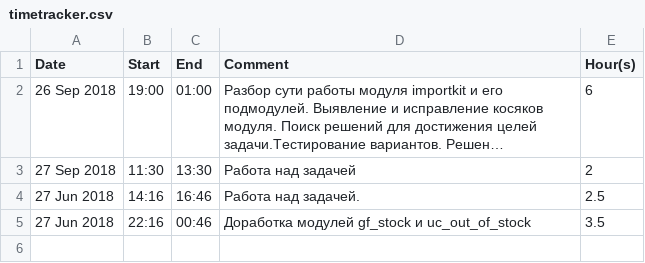
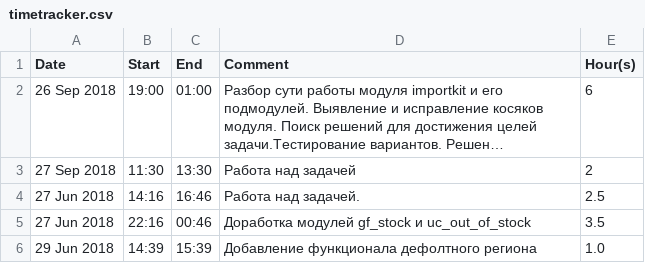
Before and after one commit to pust0ta/importkit, a CSV file: timetracker.csv, drawn as a sheet; long unchanged cells end in …; the diff names each change by its address in the sheet, - before the commit and + after, or states it on an @@ line.

Commit message:
timetrack upd

```diff
--- a/timetracker.csv
+++ b/timetracker.csv
+row 6: 29 Jun 2018 | 14:39 | 15:39 | Добавление функционала дефолтного региона | 1.0
```
